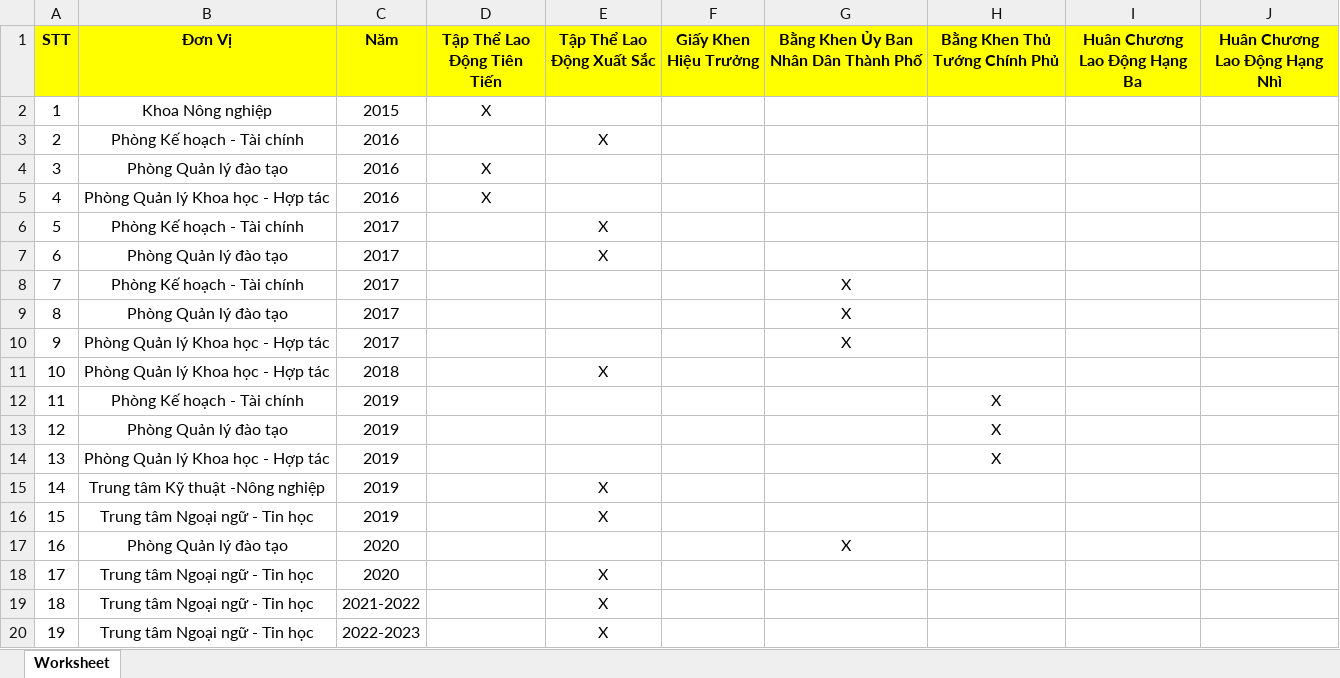
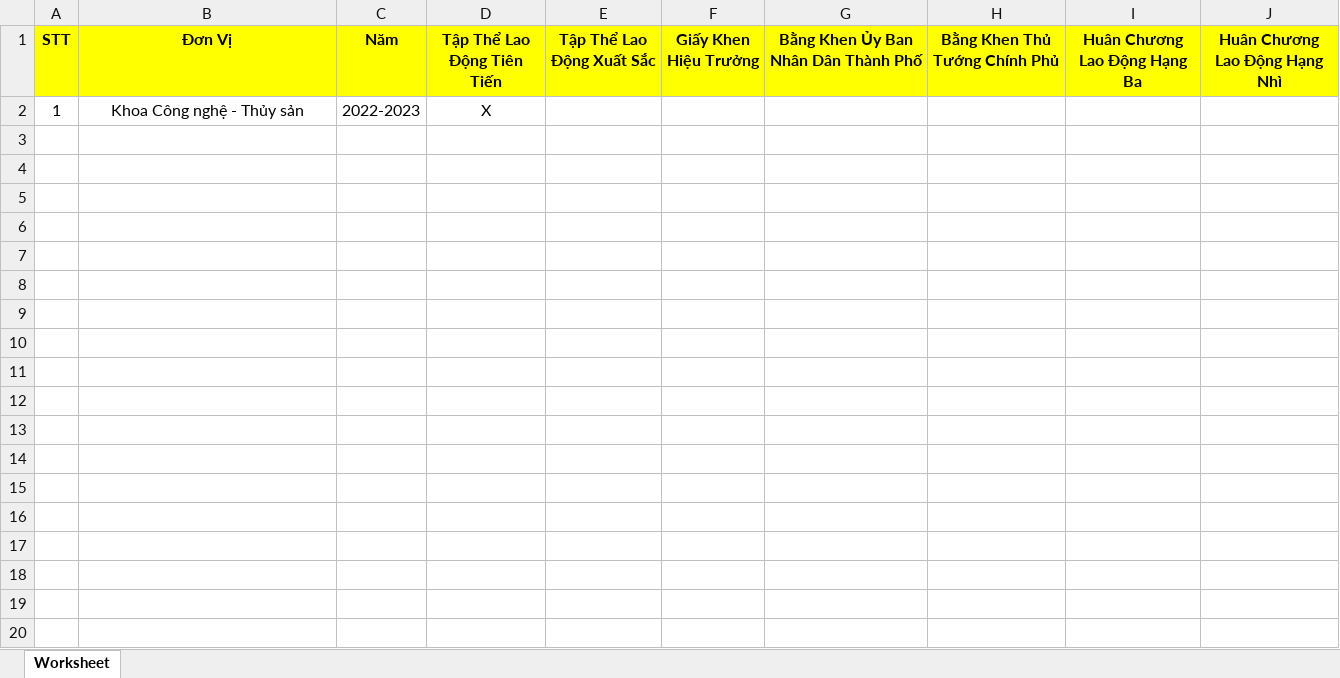
Before and after one commit to KshowNHT/demo_web_TDKT_CDKT, an Excel workbook: Admin/KhenThuong_output.xlsx, sheet Worksheet, drawn as a sheet; only a part is shown; values as stored, in another font and other column widths than the file's, no borders; the diff covers the shown part only; the diff names each change by its address in the sheet, - before the commit and + after, or states it on an @@ line.

Commit message:
sửa file excel

```diff
--- a/Admin/KhenThuong_output.xlsx (sheet Worksheet)
+++ b/Admin/KhenThuong_output.xlsx (sheet Worksheet)
-B2 (Đơn Vị): Khoa Nông nghiệp
+B2 (Đơn Vị): Khoa Công nghệ - Thủy sản
-C2 (Năm): 2015
+C2 (Năm): 2022-2023
-row 3: 2 | Phòng Kế hoạch - Tài chính | 2016 |  | X
-row 4: 3 | Phòng Quản lý đào tạo | 2016 | X
-row 5: 4 | Phòng Quản lý Khoa học - Hợp tác | 2016 | X
-row 6: 5 | Phòng Kế hoạch - Tài chính | 2017 |  | X
-row 7: 6 | Phòng Quản lý đào tạo | 2017 |  | X
-row 8: 7 | Phòng Kế hoạch - Tài chính | 2017 |  |  |  | X
-row 9: 8 | Phòng Quản lý đào tạo | 2017 |  |  |  | X
-row 10: 9 | Phòng Quản lý Khoa học - Hợp tác | 2017 |  |  |  | X
-row 11: 10 | Phòng Quản lý Khoa học - Hợp tác | 2018 |  | X
-row 12: 11 | Phòng Kế hoạch - Tài chính | 2019 |  |  |  |  | X
-row 13: 12 | Phòng Quản lý đào tạo | 2019 |  |  |  |  | X
-row 14: 13 | Phòng Quản lý Khoa học - Hợp tác | 2019 |  |  |  |  | X
-row 15: 14 | Trung tâm Kỹ thuật -Nông nghiệp | 2019 |  | X
-row 16: 15 | Trung tâm Ngoại ngữ - Tin học | 2019 |  | X
-row 17: 16 | Phòng Quản lý đào tạo | 2020 |  |  |  | X
-row 18: 17 | Trung tâm Ngoại ngữ - Tin học | 2020 |  | X
-row 19: 18 | Trung tâm Ngoại ngữ - Tin học | 2021-2022 |  | X
-row 20: 19 | Trung tâm Ngoại ngữ - Tin học | 2022-2023 |  | X
```
Also changed, not shown: 22 removed rows elsewhere in this sheet, 1 other file.
